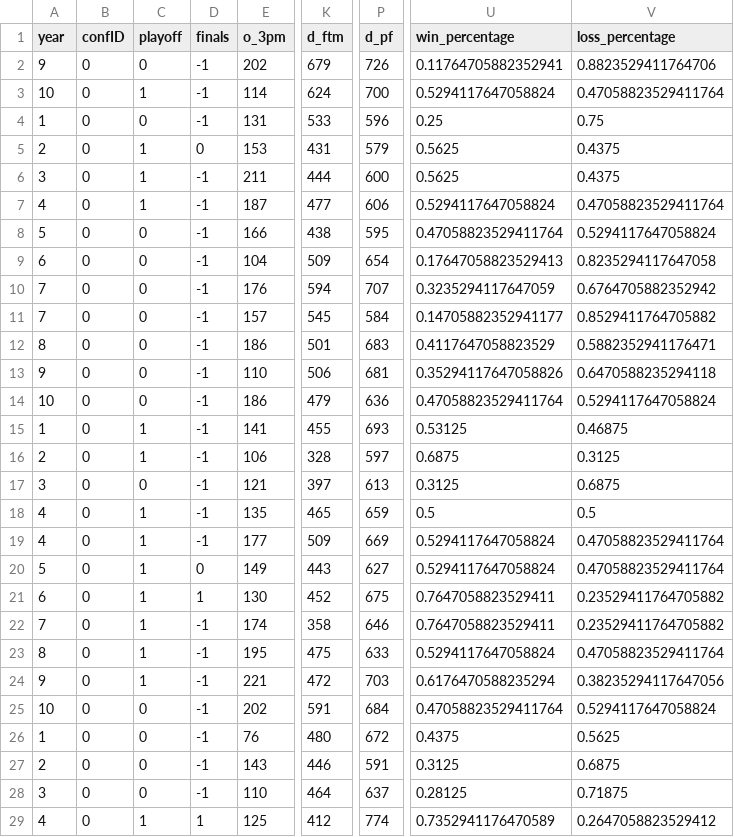
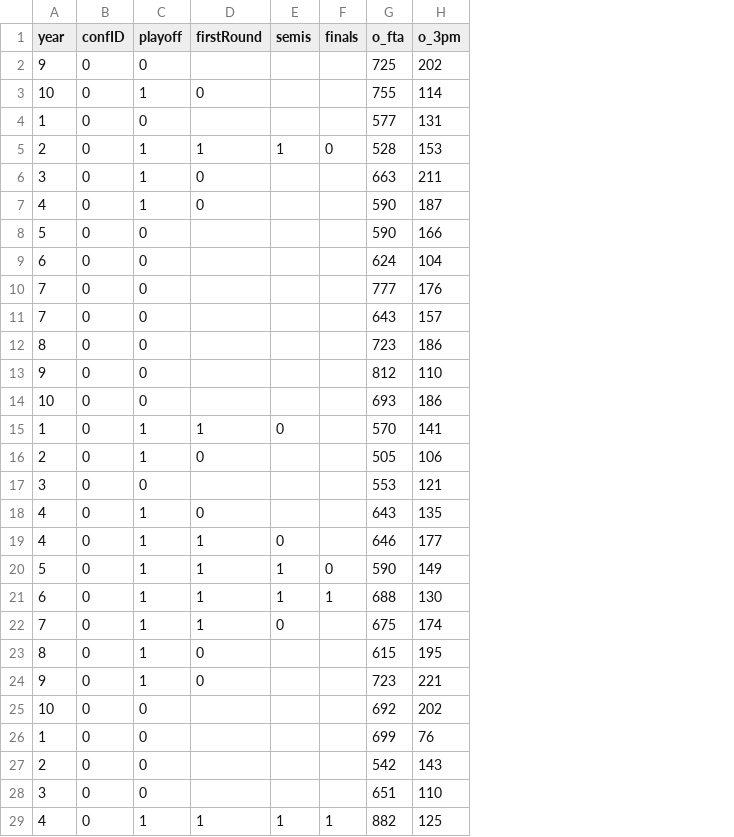
Before and after one commit to jogp10/WnbaPlayoffsPredicting, a CSV file: prep_data/teams_df.csv, drawn as a sheet; only a part is shown, gaps mark what is left out; removed rows and columns are numbered as before the commit, all else as after; the diff covers the shown part only; the diff names each change by its address in the sheet, - before the commit and + after, or states it on an @@ line.

```diff
--- a/prep_data/teams_df.csv
+++ b/prep_data/teams_df.csv
+column D (firstRound), rows 3-29: 0 |  | 1 | 0 | 0 |  |  |  |  |  |  |  | 1 | 0 |  | 0 | 1 | 1 | 1 | 1 | 0 | 0 |  |  |  |  | 1
+column E (semis), rows 5-29: 1 |  |  |  |  |  |  |  |  |  | 0 |  |  |  | 0 | 1 | 1 | 0 |  |  |  |  |  |  | 1
+column G (o_fta), rows 2-29: 725 | 755 | 577 | 528 | 663 | 590 | 590 | 624 | 777 | 643 | 723 | 812 | 693 | 570 | 505 | 553 | 643 | 646 | 590 | 688 | 675 | 615 | 723 | 692 | 699 | 542 | 651 | 882
-column K (d_ftm), rows 2-29: 679 | 624 | 533 | 431 | 444 | 477 | 438 | 509 | 594 | 545 | 501 | 506 | 479 | 455 | 328 | 397 | 465 | 509 | 443 | 452 | 358 | 475 | 472 | 591 | 480 | 446 | 464 | 412
-column P (d_pf), rows 2-29: 726 | 700 | 596 | 579 | 600 | 606 | 595 | 654 | 707 | 584 | 683 | 681 | 636 | 693 | 597 | 613 | 659 | 669 | 627 | 675 | 646 | 633 | 703 | 684 | 672 | 591 | 637 | 774
-column U (win_percentage), rows 2-29: 0.11764705882352941 | 0.5294117647058824 | 0.25 | 0.5625 | 0.5625 | 0.5294117647058824 | 0.47058823529411764 | 0.17647058823529413 | 0.3235294117647059 | 0.14705882352941177 | 0.4117647058823529 | 0.35294117647058826 | 0.47058823529411764 | 0.53125 | 0.6875 | 0.3125 | 0.5 | 0.5294117647058824 | 0.5294117647058824 | 0.7647058823529411 | 0.7647058823529411 | 0.5294117647058824 | 0.6176470588235294 | 0.47058823529411764 | 0.4375 | 0.3125 | 0.28125 | 0.7352941176470589
-column V (loss_percentage), rows 2-29: 0.8823529411764706 | 0.47058823529411764 | 0.75 | 0.4375 | 0.4375 | 0.47058823529411764 | 0.5294117647058824 | 0.8235294117647058 | 0.6764705882352942 | 0.8529411764705882 | 0.5882352941176471 | 0.6470588235294118 | 0.5294117647058824 | 0.46875 | 0.3125 | 0.6875 | 0.5 | 0.47058823529411764 | 0.47058823529411764 | 0.23529411764705882 | 0.23529411764705882 | 0.47058823529411764 | 0.38235294117647056 | 0.5294117647058824 | 0.5625 | 0.6875 | 0.71875 | 0.2647058823529412
-F2:F4 (finals): -1
+F2:F4 (finals): (empty)
-F6:F19 (finals): -1
+F6:F19 (finals): (empty)
-F22:F28 (finals): -1
+F22:F28 (finals): (empty)
```
Also changed, not shown: 98 edited cells elsewhere in this file, prep_data/prepared_dataset.csv, 7 other files.
